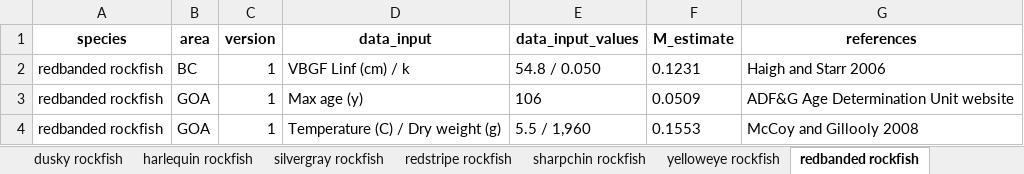
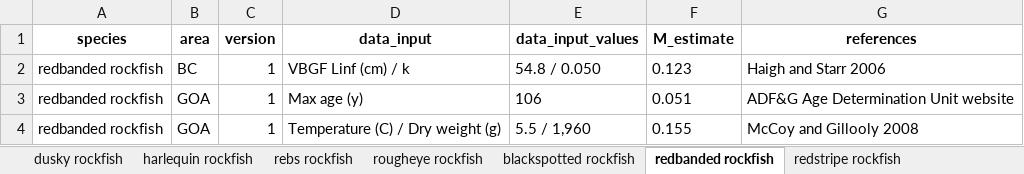
Before and after one commit to JaneSullivan-NOAA/rockfishM, an Excel workbook: results/2021/M_species_tables.xlsx, sheet redbanded rockfish, drawn as a sheet; values as stored, in another font and other column widths than the file's, no borders; the diff names each change by its address in the sheet, - before the commit and + after, or states it on an @@ line.

Commit message:
update tmax and M tables and results: 1) change species order to pseudo-alphabetical by genus and not including rebs, 2) add rebs and shortraker gsi values from mcdermott 1994, 3) reducing rounding to three decimal places

```diff
--- a/results/2021/M_species_tables.xlsx (sheet redbanded rockfish)
+++ b/results/2021/M_species_tables.xlsx (sheet redbanded rockfish)
@@ sheet tab order changed: dusky rockfish | harlequin rockfish | rebs rockfish | rougheye rockfish | blackspotted rockfish | redbanded rockfish | redstripe rockfish @@
-F2 (M_estimate): 0.1231
+F2 (M_estimate): 0.123
-F3 (M_estimate): 0.0509
+F3 (M_estimate): 0.051
-F4 (M_estimate): 0.1553
+F4 (M_estimate): 0.155
```
Also changed, not shown: sheet rebs rockfish, sheet shortraker rockfish, sheet harlequin rockfish, sheet rougheye rockfish, sheet shortspine thornyhead, sheet dusky rockfish, 5 more sheets, 17 other files.
